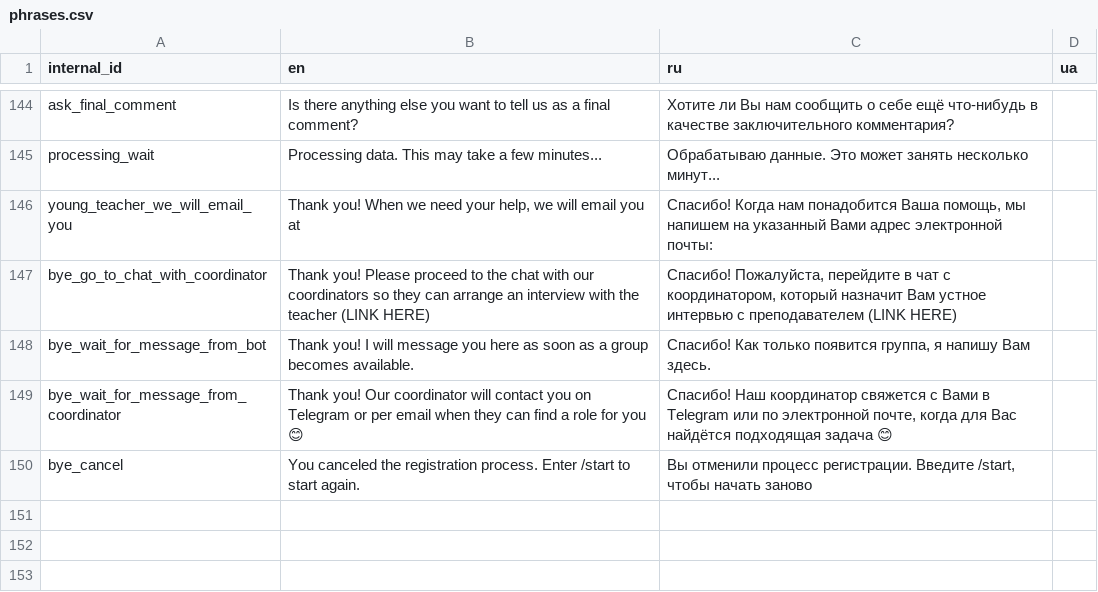
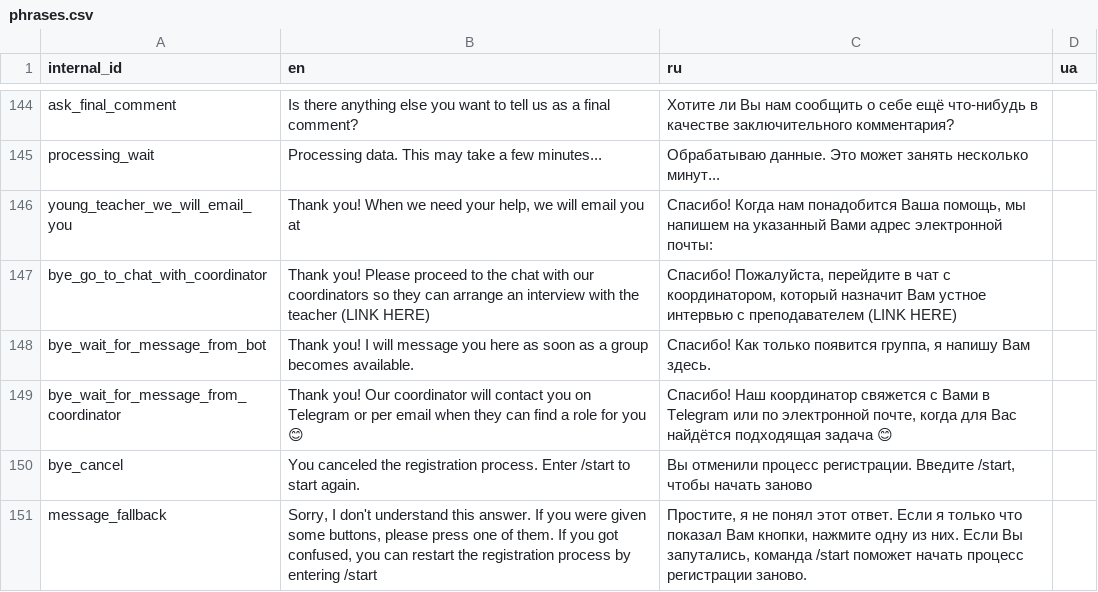
Before and after one commit to samanthasgroup/samanthas-telegram-bot, a CSV file: samanthas_telegram_bot/conversation/auxil/phrases.csv, drawn as a sheet; only a part is shown, gaps mark what is left out; the diff names each change by its address in the sheet, - before the commit and + after, or states it on an @@ line.

Commit message:
allow re-entry into bot; add message fallback

```diff
--- a/samanthas_telegram_bot/conversation/auxil/phrases.csv
+++ b/samanthas_telegram_bot/conversation/auxil/phrases.csv
+row 151: message_fallback | Sorry, I don't understand this answer. If you were given some buttons, please press one of them. If you got confused, you can restart the registration process by entering /start | Простите, я не понял этот ответ. Если я только что показал Вам кнопки, нажмите одну из них. Если Вы запутались, команда /start поможет начать процесс регистрации заново.
```
Also changed, not shown: 2 other files.
